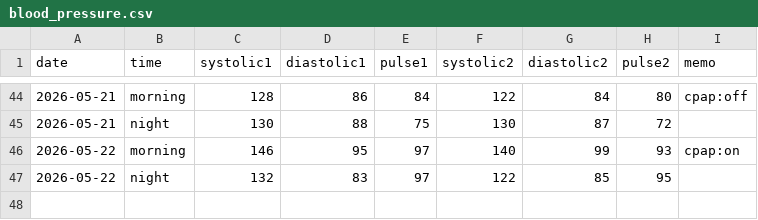
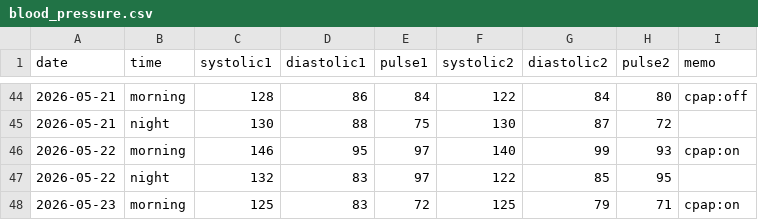
Before and after one commit to baker1129/health-project, a CSV file: logs/daily/blood_pressure.csv, drawn as a sheet; only a part is shown, gaps mark what is left out.

Commit message:
Update BP for 2026-05-23

```diff
--- a/logs/daily/blood_pressure.csv
+++ b/logs/daily/blood_pressure.csv
@@ -47 +47,2 @@ date,time,systolic1,diastolic1,pulse1,systolic2,diastolic2,pulse2,memo
 2026-05-22,night,132,83,97,122,85,95,
+2026-05-23,morning,125,83,72,125,79,71,cpap:on
```
